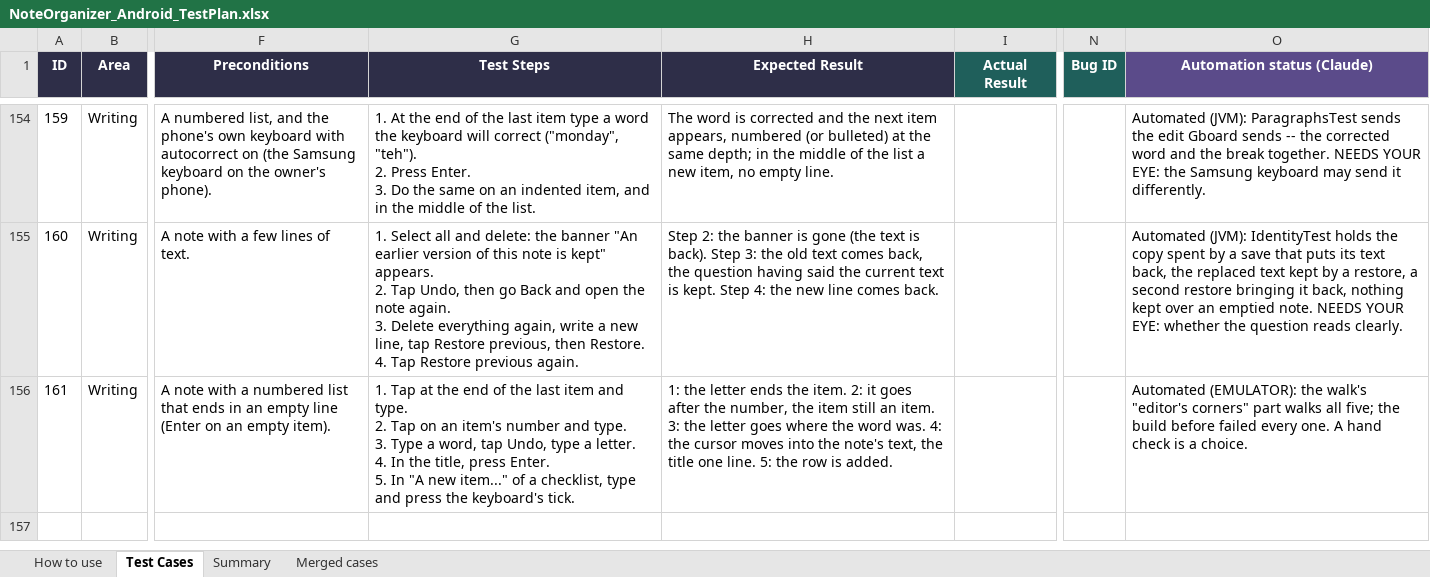
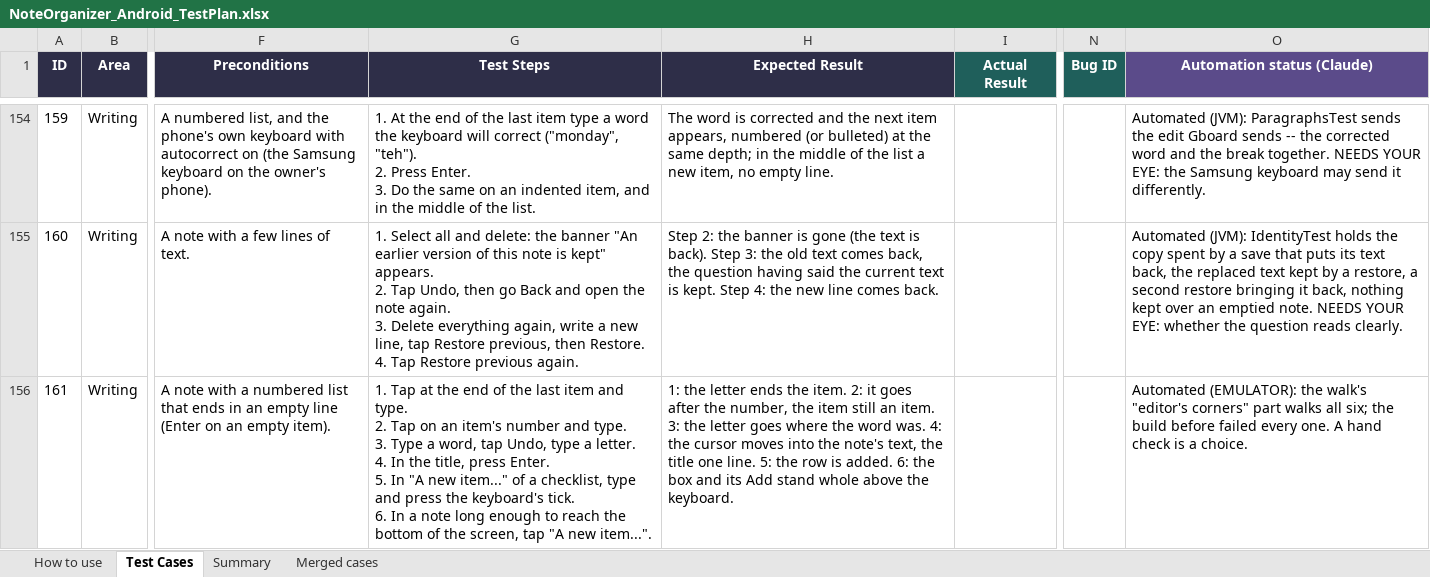
Before and after one commit to AlexandraMoldovan95/noteOrganizerForAndroid, an Excel workbook: qa/NoteOrganizer_Android_TestPlan.xlsx, sheet Test Cases, drawn as a sheet; only a part is shown, gaps mark what is left out; values as stored, in another font and other column widths than the file's, no borders; ↵ is a line break in a cell; the diff names each change by its address in the sheet, - before the commit and + after, or states it on an @@ line.

```diff
--- a/qa/NoteOrganizer_Android_TestPlan.xlsx (sheet Test Cases)
+++ b/qa/NoteOrganizer_Android_TestPlan.xlsx (sheet Test Cases)
-G156 (Test Steps): …keyboard's tick.
+G156 (Test Steps): …keyboard's tick. ↵ 6. In a note long enough to reach the bottom of the screen, tap "A new item...".
-H156 (Expected Result): …is added.
+H156 (Expected Result): …is added. 6: the box and its Add stand whole above the keyboard.
-O156 (Automation status (Claude)): …walks all five; the build…
+O156 (Automation status (Claude)): …walks all six; the build…
```
Also changed, not shown: 10 other files.
